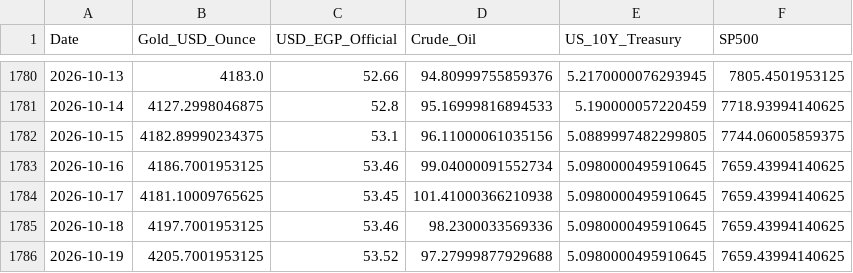
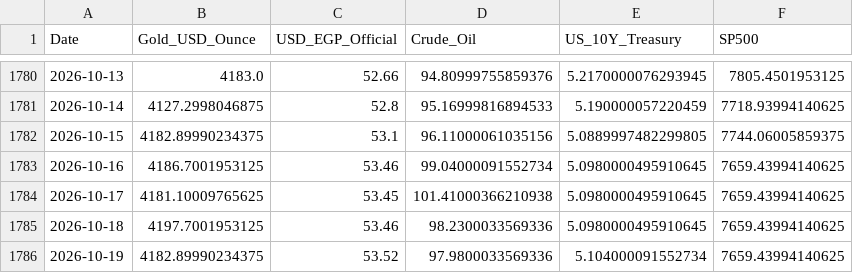
Before and after one commit to MahmoudShamoun/DEPI-Graduation-Project, a CSV file: 02_Dataset/Gold_Egypt.csv, drawn as a sheet; only a part is shown, gaps mark what is left out.

```diff
--- a/02_Dataset/Gold_Egypt.csv
+++ b/02_Dataset/Gold_Egypt.csv
@@ -1785,2 +1785,2 @@ Date,Gold_USD_Ounce,USD_EGP_Official,Crude_Oil,US_10Y_Treasury,SP500
 2026-10-18,4197.7001953125,53.46,98.2300033569336,5.0980000495910645,7659.43994140625
-2026-10-19,4205.7001953125,53.52,97.27999877929688,5.0980000495910645,7659.43994140625
+2026-10-19,4182.89990234375,53.52,97.9800033569336,5.104000091552734,7659.43994140625
```
Also changed, not shown: 2 other files.
